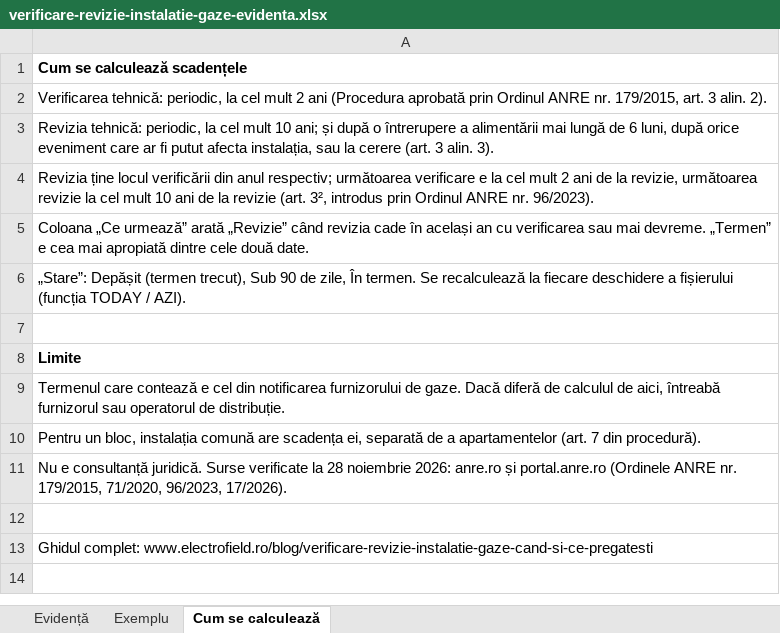
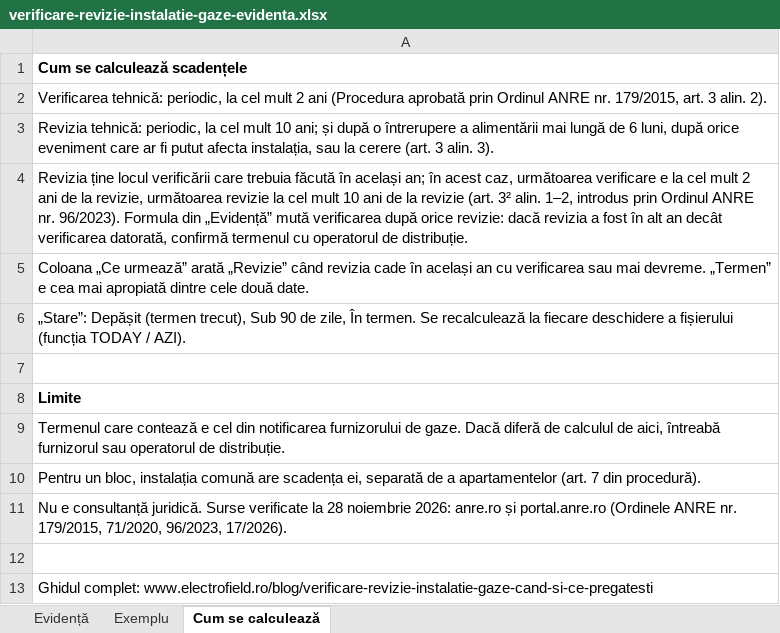
Before and after one commit to ItsRagnarok/CRM, an Excel workbook: public/blog/modele/verificare-revizie-instalatie-gaze-evidenta.xlsx, sheet Cum se calculează, drawn as a sheet; values as stored, in another font and other column widths than the file's, no borders; the diff names each change by its address in the sheet, - before the commit and + after, or states it on an @@ line.

```diff
--- a/public/blog/modele/verificare-revizie-instalatie-gaze-evidenta.xlsx (sheet Cum se calculează)
+++ b/public/blog/modele/verificare-revizie-instalatie-gaze-evidenta.xlsx (sheet Cum se calculează)
-A4: …locul verificării din anul respectiv; următoarea verificare e la cel mult 2 ani de la revizie, următoarea revizie la cel mult 10 ani de la revizie (art. 3², introdus prin Ordinul ANRE nr. 96/2023).
+A4: …locul verificării care trebuia făcută în același an; în acest caz, următoarea verificare e la cel mult 2 ani de la revizie, următoarea revizie la cel mult 10 ani de la revizie (art. 3² alin. 1–2, introdus prin Ordinul ANRE nr. 96/2023). Formula din „Evidență” mută verificarea după orice revizie: dacă revizia a fost în alt an decât verificarea datorată, confirmă termenul cu operatorul de distribuție.
```
Also changed, not shown: public/blog/modele/autorizatie-anre-electrician-registru-echipa.xlsx, public/blog/modele/dosar-prosumator-etape-termene-atr-registru-termene.xlsx, 53 other files.
